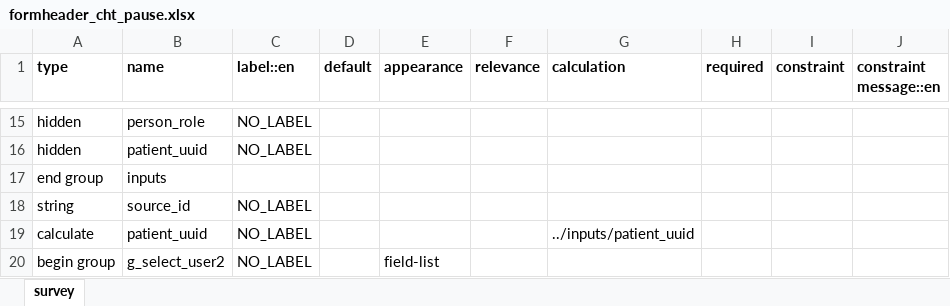
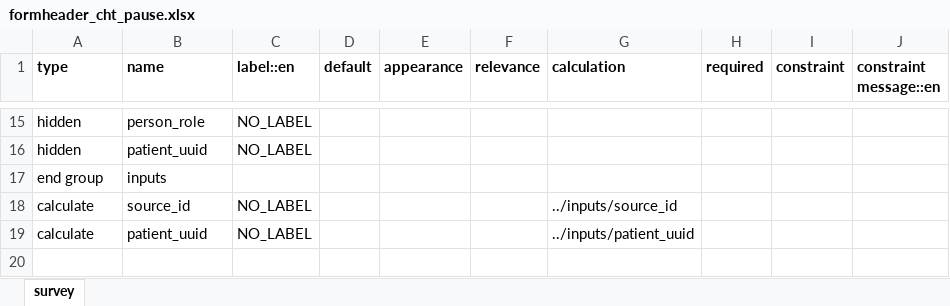
Before and after one commit to SwissTPH/TRICC-Webapp, an Excel workbook: TRICC/formheader_cht_pause.xlsx, sheet survey, drawn as a sheet; only a part is shown, gaps mark what is left out; values as stored, in another font and other column widths than the file's, no borders; the diff covers the shown part only; the diff names each change by its address in the sheet, - before the commit and + after, or states it on an @@ line.

```diff
--- a/TRICC/formheader_cht_pause.xlsx (sheet survey)
+++ b/TRICC/formheader_cht_pause.xlsx (sheet survey)
-A18 (type): string
+A18 (type): calculate
-G18 (calculation): (empty)
+G18 (calculation): ../inputs/source_id
-row 20: begin group | g_select_user2 | NO_LABEL |  | field-list
```
Also changed, not shown: 3 removed rows and 2 edited cells elsewhere in this sheet, TRICC/formheader_cht.xlsx, TRICC/summary.xlsx, 16 other files.
